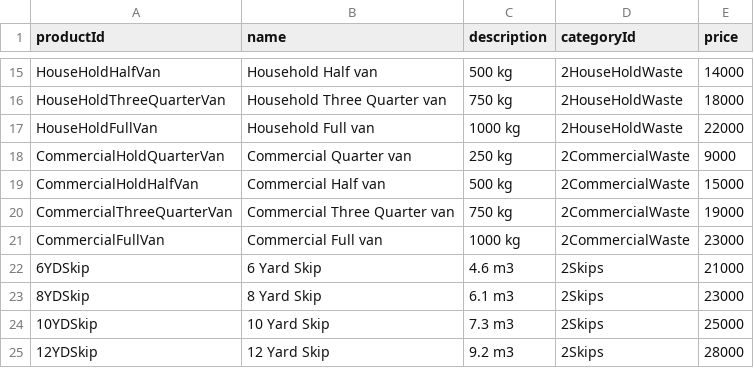
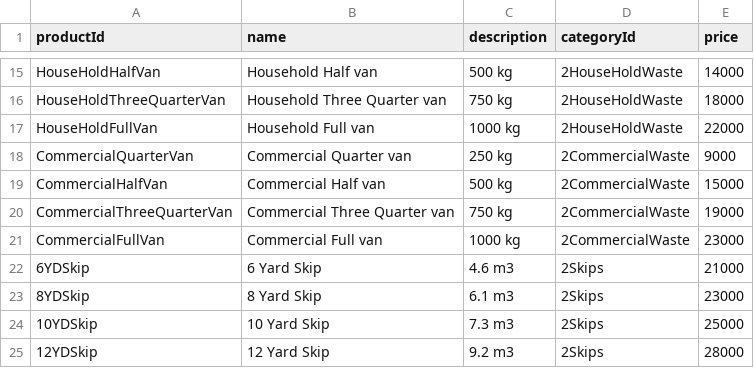
Before and after one commit to GmeduoyeClaymore/viewserver, a CSV file: viewserver-shotgun/src/main/resources/data/product.csv, drawn as a sheet; only a part is shown, gaps mark what is left out.

```diff
--- a/viewserver-shotgun/src/main/resources/data/product.csv
+++ b/viewserver-shotgun/src/main/resources/data/product.csv
@@ -17,4 +17,4 @@ HouseHoldThreeQuarterVan,Household  Three Quarter van,750 kg,2HouseHoldWaste,180
 HouseHoldFullVan,Household Full van,1000 kg,2HouseHoldWaste,22000
-CommercialHoldQuarterVan,Commercial Quarter van,250 kg,2CommercialWaste,9000
-CommercialHoldHalfVan,Commercial Half van,500 kg,2CommercialWaste,15000
+CommercialQuarterVan,Commercial Quarter van,250 kg,2CommercialWaste,9000
+CommercialHalfVan,Commercial Half van,500 kg,2CommercialWaste,15000
 CommercialThreeQuarterVan,Commercial Three Quarter van,750 kg,2CommercialWaste,19000
```
Also changed, not shown: viewserver-shotgun/src/main/resources/data/order.csv, 54 other files.
